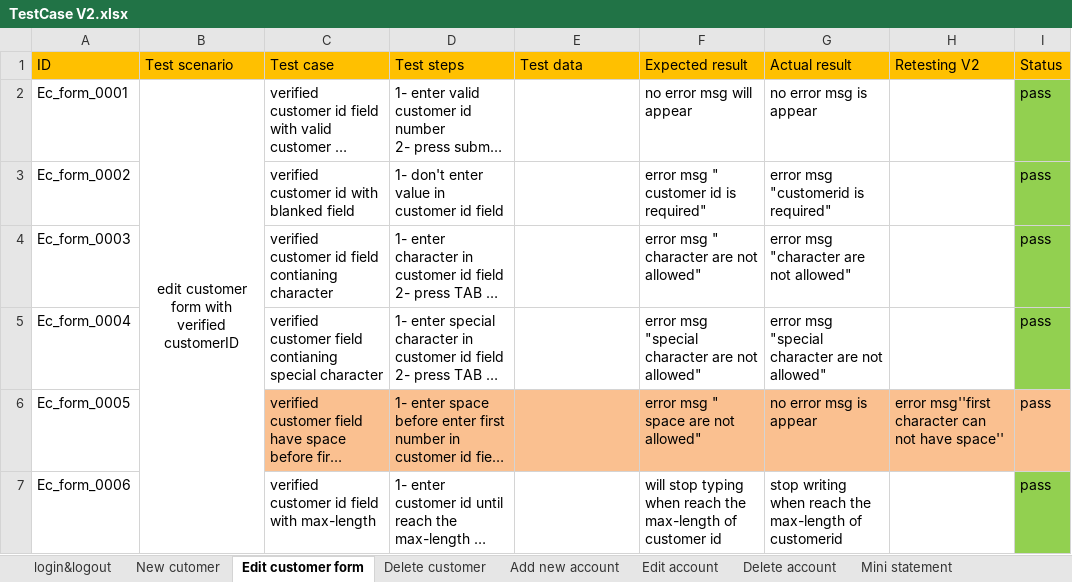
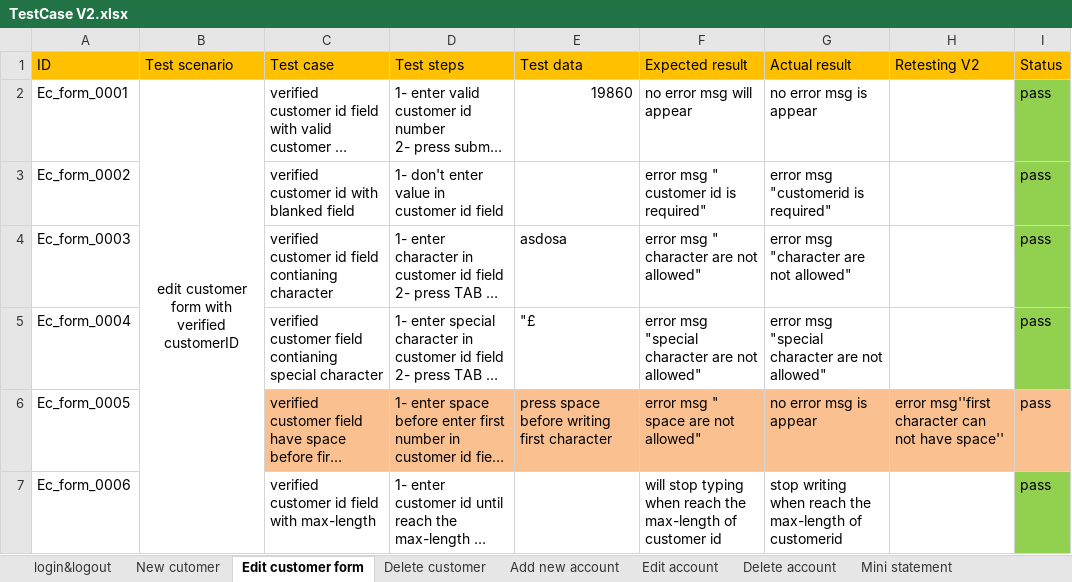
Before and after one commit to baselosama26/guru99-bank-testcases, an Excel workbook: TestCase V2.xlsx, sheet Edit customer form, drawn as a sheet; long unchanged cells end in …; values as stored, in another font and other column widths than the file's, no borders; the diff names each change by its address in the sheet, - before the commit and + after, or states it on an @@ line.

```diff
--- a/TestCase V2.xlsx (sheet Edit customer form)
+++ b/TestCase V2.xlsx (sheet Edit customer form)
-E2 (Test data): (empty)
+E2 (Test data): 19860
-E4 (Test data): (empty)
+E4 (Test data): asdosa
-E5 (Test data): (empty)
+E5 (Test data): "£
-E6 (Test data): (empty)
+E6 (Test data): press space before writing first character
```
Also changed, not shown: sheet New cutomer, sheet Add new account, sheet login&logout, sheet Delete account, sheet Edit account, sheet Mini statement, 3 more sheets, TestCase V1.xlsx.
